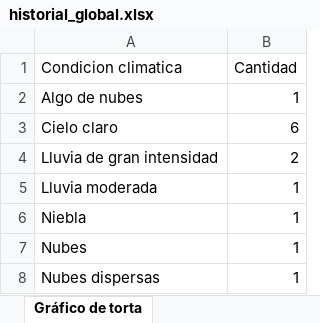
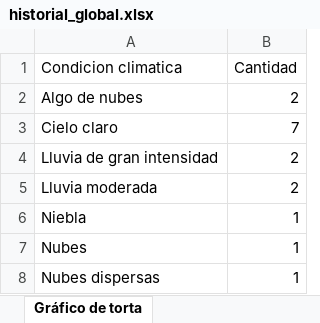
Before and after one commit to wolfses50/hitoFinalItba, an Excel workbook: historial_global.xlsx, sheet Gráfico de torta, drawn as a sheet; values as stored, in another font and other column widths than the file's, no borders; charts and pictures and table styles not drawn; the diff names each change by its address in the sheet, - before the commit and + after, or states it on an @@ line.

```diff
--- a/historial_global.xlsx (sheet Gráfico de torta)
+++ b/historial_global.xlsx (sheet Gráfico de torta)
-B2 (Cantidad): 1
+B2 (Cantidad): 2
-B3 (Cantidad): 6
+B3 (Cantidad): 7
-B5 (Cantidad): 1
+B5 (Cantidad): 2
```
Also changed, not shown: sheet historial_global, sheet Grafico de Lineas, sheet Grafico de barras, charts or pictures, 1 other file.
